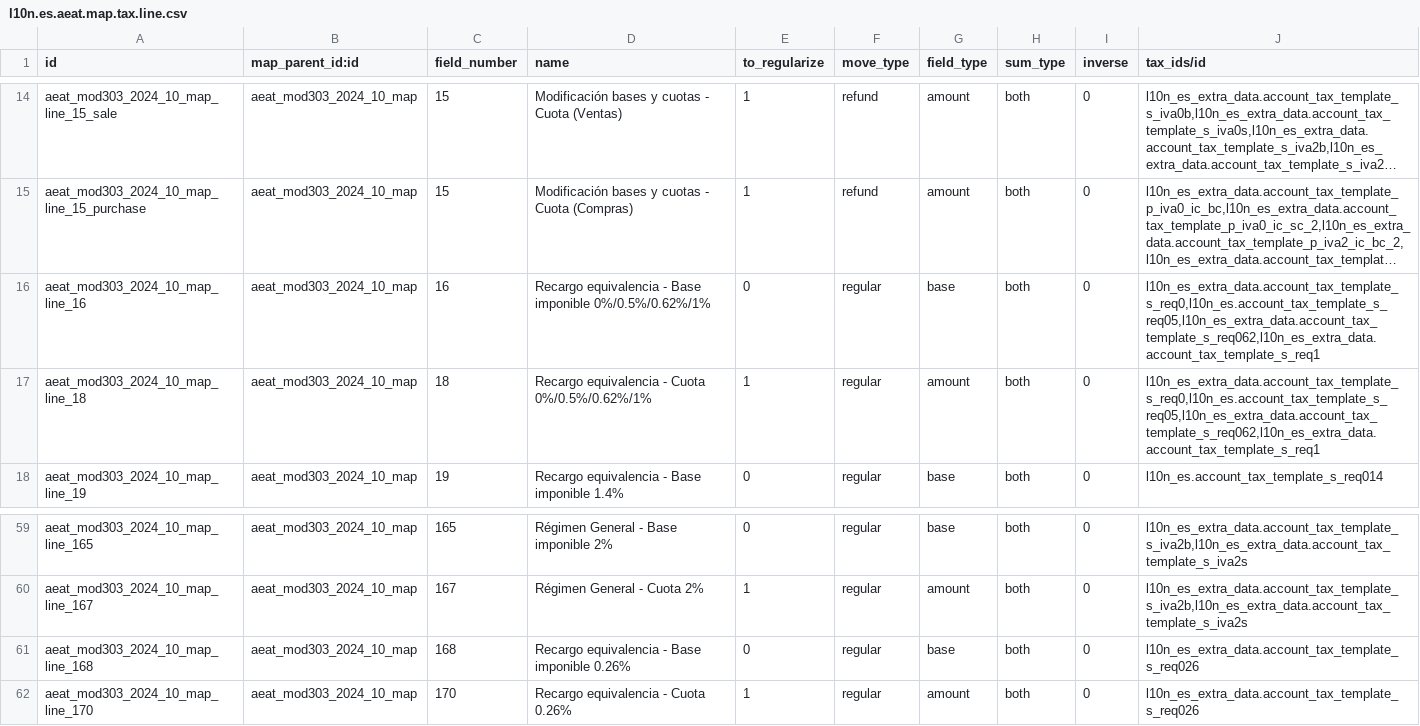
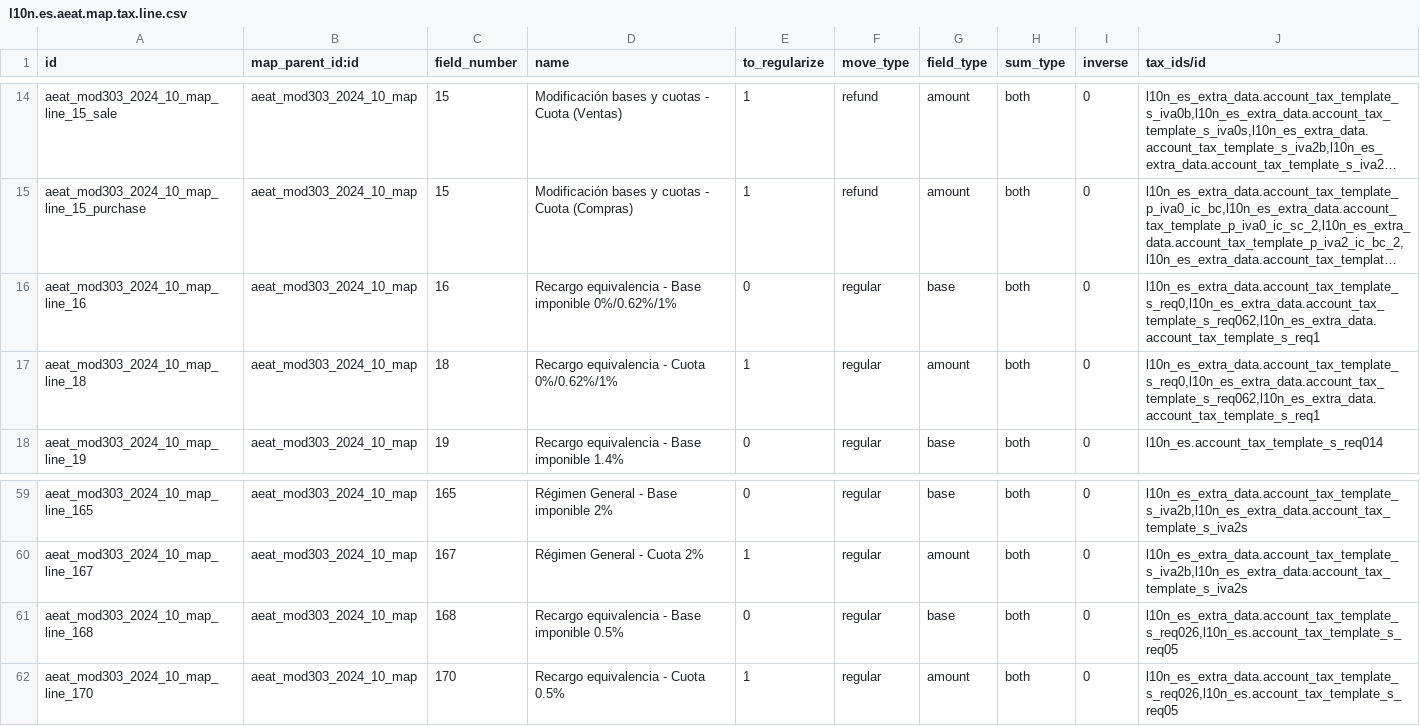
Before and after one commit to factorlibre/l10n-spain, a CSV file: l10n_es_aeat_mod303/data/2024-10/l10n.es.aeat.map.tax.line.csv, drawn as a sheet; only a part is shown, gaps mark what is left out; long unchanged cells end in …; the diff names each change by its address in the sheet, - before the commit and + after, or states it on an @@ line.

Commit message:
[FIX] l10n_es_aeat_mod303: New BOE format 2025
In fact, the changes are very small for the implemented things, as
the changes on the REAGP, which are the biggest, are not implemented.
We just need to force to 0 the percentages for the ephemeral taxes.
They just can ignore that fields for not bothering people...

There's also a move for "Recargo equivalencia 0.5%" from 16-18 to
168-170 inadvertently.

```diff
--- a/l10n_es_aeat_mod303/data/2024-10/l10n.es.aeat.map.tax.line.csv
+++ b/l10n_es_aeat_mod303/data/2024-10/l10n.es.aeat.map.tax.line.csv
-D16 (name): …Base imponible 0%/0.5%/0.62%/1%
+D16 (name): …Base imponible 0%/0.62%/1%
-J16:J17 (tax_ids/id): l10n_es_extra_data.account_tax_template_s_req0,l10n_es.account_tax_template_s_req05,l10n_es_extra_data.account_tax_template_s_req062,l10n_es_extra_data.account_tax_template_s_req1
+J16:J17 (tax_ids/id): l10n_es_extra_data.account_tax_template_s_req0,l10n_es_extra_data.account_tax_template_s_req062,l10n_es_extra_data.account_tax_template_s_req1
-D17 (name): Recargo equivalencia - Cuota 0%/0.5%/0.62%/1%
+D17 (name): Recargo equivalencia - Cuota 0%/0.62%/1%
-D61 (name): Recargo equivalencia - Base imponible 0.26%
+D61 (name): Recargo equivalencia - Base imponible 0.5%
-J61:J62 (tax_ids/id): l10n_es_extra_data.account_tax_template_s_req026
+J61:J62 (tax_ids/id): l10n_es_extra_data.account_tax_template_s_req026,l10n_es.account_tax_template_s_req05
-D62 (name): Recargo equivalencia - Cuota 0.26%
+D62 (name): Recargo equivalencia - Cuota 0.5%
```
Also changed, not shown: 1 other file.
